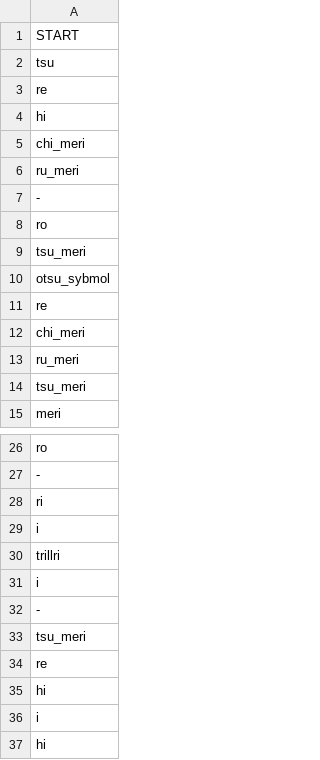
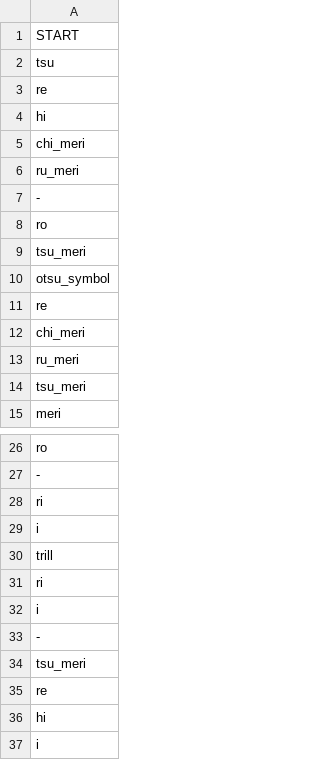
Before and after one commit to omarperacha/GANkyoku, a CSV file: vectorised dataset/Soo Koku - Sheet1.csv, drawn as a sheet; only a part is shown, gaps mark what is left out; the shorter side is filled out with more unchanged rows.

Commit message:
fix typos in dataset

```diff
--- a/vectorised dataset/Soo Koku - Sheet1.csv
+++ b/vectorised dataset/Soo Koku - Sheet1.csv
@@ -9,3 +9,3 @@ ro
 tsu_meri
-otsu_sybmol
+otsu_symbol
 re
@@ -29,3 +29,4 @@ ri
 i
-trillri
+trill
+ri
 i
```
Also changed, not shown: vectorised dataset/Akita Sugagaki - Sheet1.csv, vectorised dataset/Banshiki - Sheet1.csv, 4 other files.
